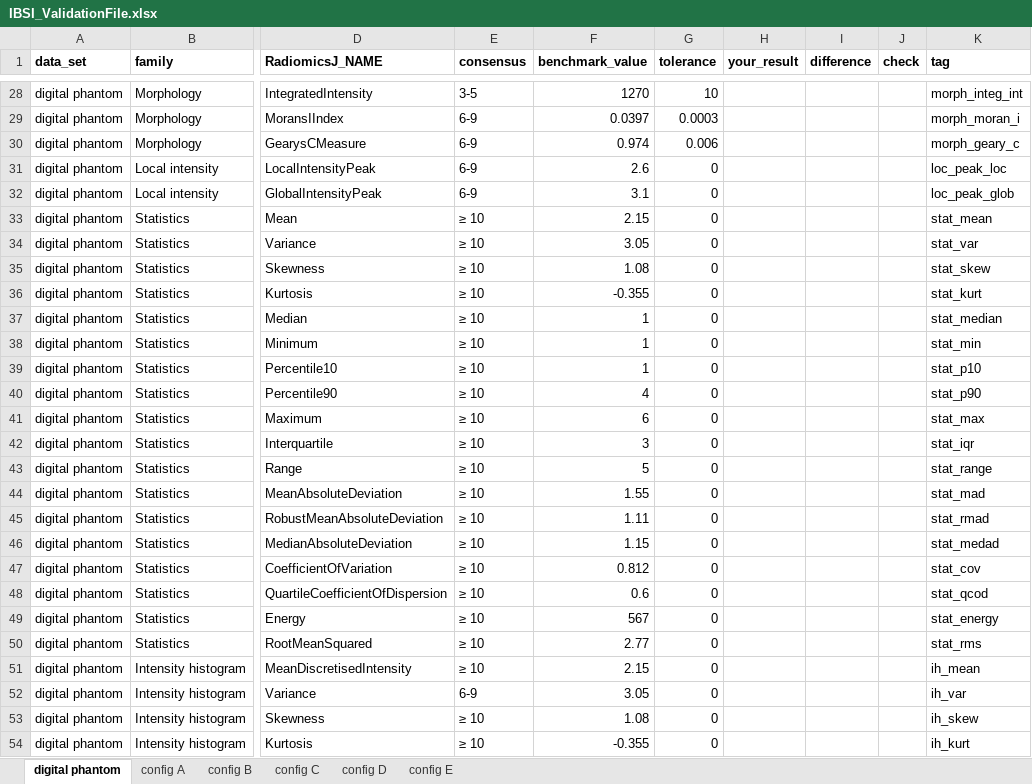
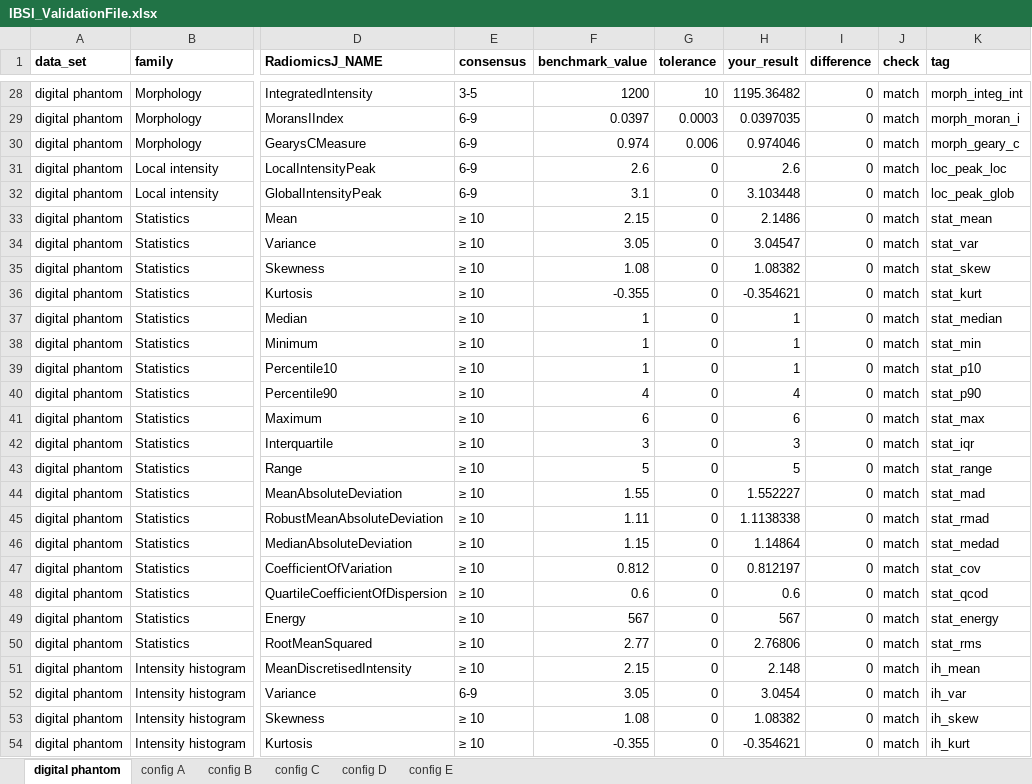
Before and after one commit to tatsunidas/RadiomicsJ, an Excel workbook: IBSI_ValidationFile.xlsx, sheet digital phantom, drawn as a sheet; only a part is shown, gaps mark what is left out; values as stored, in another font and other column widths than the file's, no borders; conditional formats not drawn; the diff covers the shown part only; the diff names each change by its address in the sheet, - before the commit and + after, or states it on an @@ line.

```diff
--- a/IBSI_ValidationFile.xlsx (sheet digital phantom)
+++ b/IBSI_ValidationFile.xlsx (sheet digital phantom)
-F28 (benchmark_value): 1270
+F28 (benchmark_value): 1200
-H28 (your_result): (empty)
+H28 (your_result): 1195.36482
-I28:I54 (difference): (empty)
+I28:I54 (difference): 0
-J28:J54 (check): (empty)
+J28:J54 (check): match
-H29 (your_result): (empty)
+H29 (your_result): 0.0397035
-H30 (your_result): (empty)
+H30 (your_result): 0.974046
-H31 (your_result): (empty)
+H31 (your_result): 2.6
-H32 (your_result): (empty)
+H32 (your_result): 3.103448
-H33 (your_result): (empty)
+H33 (your_result): 2.1486
-H34 (your_result): (empty)
+H34 (your_result): 3.04547
-H35 (your_result): (empty)
+H35 (your_result): 1.08382
-H36 (your_result): (empty)
+H36 (your_result): -0.354621
-H37:H39 (your_result): (empty)
+H37:H39 (your_result): 1
-H40 (your_result): (empty)
+H40 (your_result): 4
-H41 (your_result): (empty)
+H41 (your_result): 6
-H42 (your_result): (empty)
+H42 (your_result): 3
-H43 (your_result): (empty)
+H43 (your_result): 5
-H44 (your_result): (empty)
+H44 (your_result): 1.552227
-H45 (your_result): (empty)
+H45 (your_result): 1.1138338
-H46 (your_result): (empty)
+H46 (your_result): 1.14864
-H47 (your_result): (empty)
+H47 (your_result): 0.812197
-H48 (your_result): (empty)
+H48 (your_result): 0.6
-H49 (your_result): (empty)
+H49 (your_result): 567
-H50 (your_result): (empty)
+H50 (your_result): 2.76806
-H51 (your_result): (empty)
+H51 (your_result): 2.148
-H52 (your_result): (empty)
+H52 (your_result): 3.0454
-H53 (your_result): (empty)
+H53 (your_result): 1.08382
-H54 (your_result): (empty)
+H54 (your_result): -0.354621
```
Also changed, not shown: 427 edited cells elsewhere in this sheet, sheet config D, sheet config C, formulas that keep their value.
